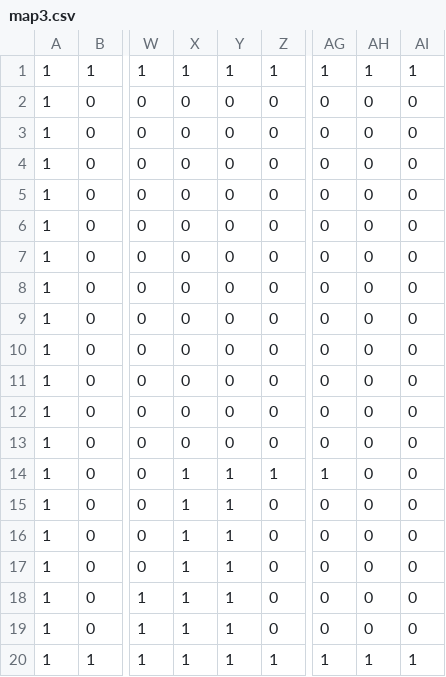
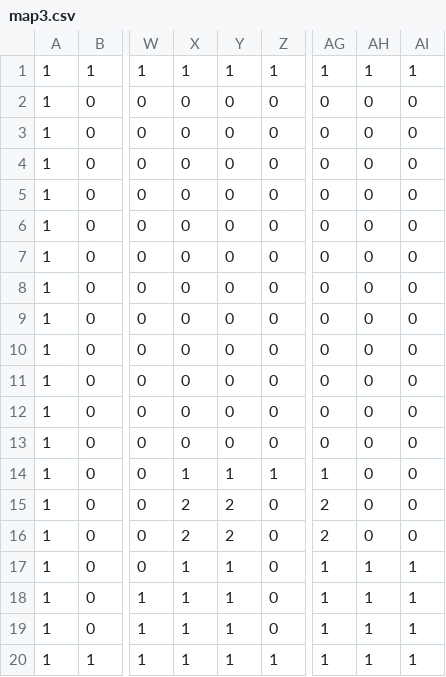
Before and after one commit to iKedaTakumi07/AL4, a CSV file: DirectXGame/Resources/map3.csv, drawn as a sheet; only a part is shown, gaps mark what is left out; the diff names each change by its address in the sheet, - before the commit and + after, or states it on an @@ line.

```diff
--- a/DirectXGame/Resources/map3.csv
+++ b/DirectXGame/Resources/map3.csv
-X15:X16: 1
+X15:X16: 2
-Y15:Y16: 1
+Y15:Y16: 2
-AG15:AG16: 0
+AG15:AG16: 2
-AG17:AG19: 0
+AG17:AG19: 1
-AH17:AH19: 0
+AH17:AH19: 1
-AI17:AI19: 0
+AI17:AI19: 1
```
Also changed, not shown: 10 other files.
